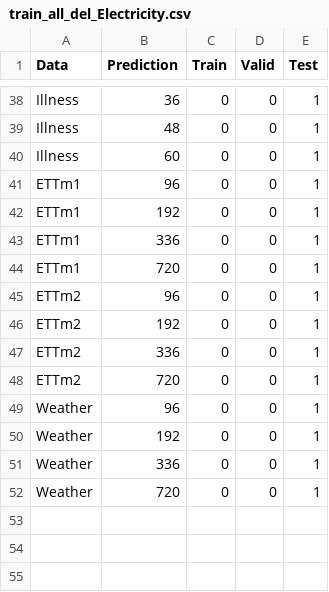
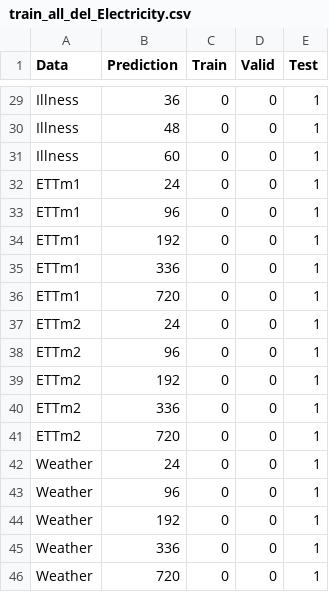
Before and after one commit to m6129/UniTime_for_Kaggle, a CSV file: execute_list/train_all_del_Electricity.csv, drawn as a sheet; only a part is shown, gaps mark what is left out; the diff covers the shown part only.

```diff
--- a/execute_list/train_all_del_Electricity.csv
+++ b/execute_list/train_all_del_Electricity.csv
@@ -40,2 +31,3 @@ Illness,48,0,0,1
 Illness,60,0,0,1
+ETTm1,24,0,0,1
 ETTm1,96,0,0,1
@@ -44,2 +36,3 @@ ETTm1,336,0,0,1
 ETTm1,720,0,0,1
+ETTm2,24,0,0,1
 ETTm2,96,0,0,1
@@ -48,2 +41,3 @@ ETTm2,336,0,0,1
 ETTm2,720,0,0,1
+Weather,24,0,0,1
 Weather,96,0,0,1
```
Also changed, not shown: 3 added rows and 12 removed rows elsewhere in this file.
